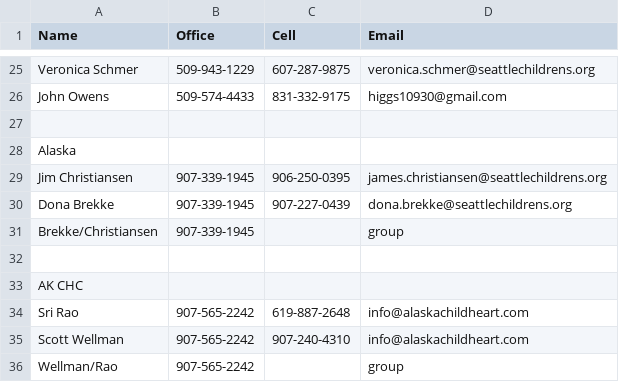
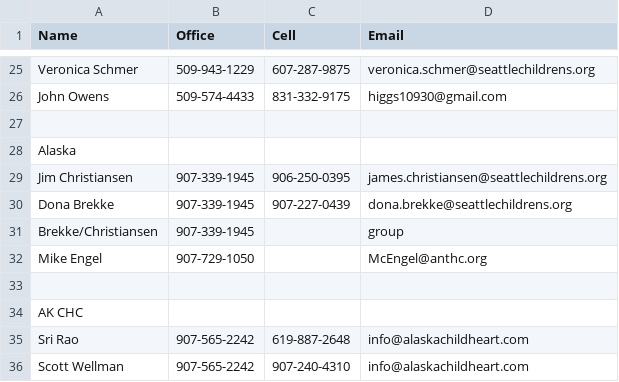
Before and after one commit to pedcards/chipotle, a CSV file: outdocs.csv, drawn as a sheet; only a part is shown, gaps mark what is left out; the shorter side is filled out with more unchanged rows; the diff names each change by its address in the sheet, - before the commit and + after, or states it on an @@ line.

Commit message:
update to outside cardiologist list

```diff
--- a/outdocs.csv
+++ b/outdocs.csv
+row 32: Mike Engel | 907-729-1050 |  | McEngel@anthc.org
```
